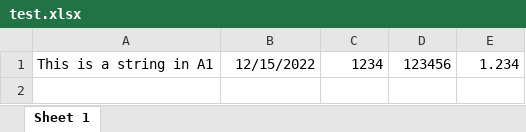
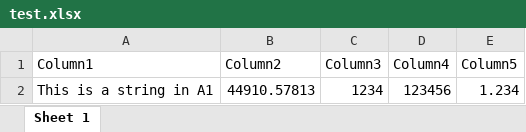
Before and after one commit to christopher-pedraza/NAEVYS, an Excel workbook: code/test.xlsx, sheet Sheet 1, drawn as a sheet; values as stored, in another font and other column widths than the file's, no borders; table styles not drawn; addresses are those after the commit; the diff names each change by its address in the sheet, - before the commit and + after, or states it on an @@ line.

```diff
--- a/code/test.xlsx (sheet Sheet 1)
+++ b/code/test.xlsx (sheet Sheet 1)
+row 1: Column1 | Column2 | Column3 | Column4 | Column5
-B2: 12/15/2022
+B2: 44910.57813
```
Also changed, not shown: 9 other files.
